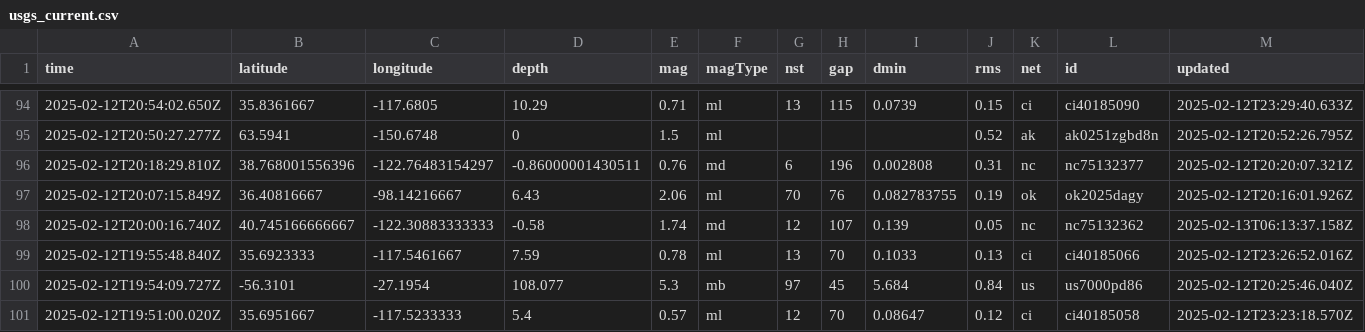
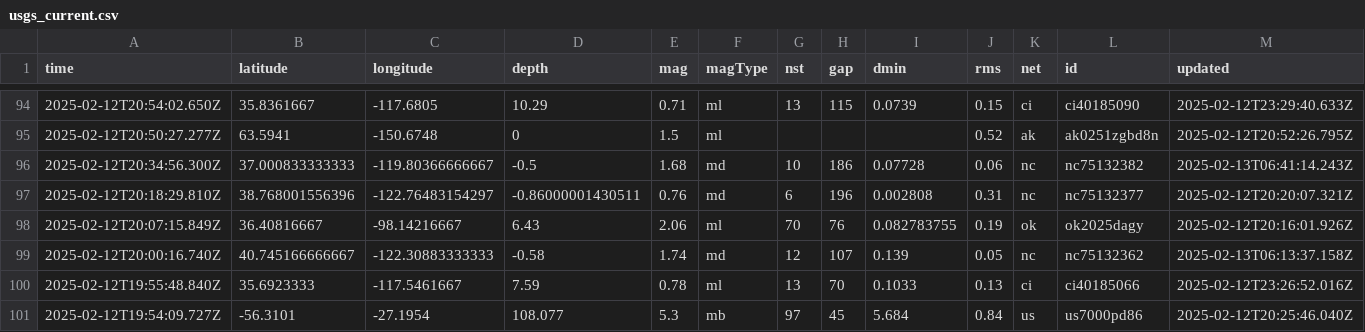
Before and after one commit to rafaelmatsuyama/FIAP-2025-ABDR-StreamProcessingPipelines, a CSV file: usgs_current.csv, drawn as a sheet; only a part is shown, gaps mark what is left out; the shorter side is filled out with more unchanged rows; rows hold the shown columns only; the diff names each change by its address in the sheet, - before the commit and + after, or states it on an @@ line.

```diff
--- a/usgs_current.csv
+++ b/usgs_current.csv
+row 96: 2025-02-12T20:34:56.300Z | 37.000833333333 | -119.80366666667 | -0.5 | 1.68 | md | 10 | 186 | 0.07728 | 0.06 | nc | nc75132382 | 2025-02-13T06:41:14.243Z
```
Also changed, not shown: usgs_main.csv.
